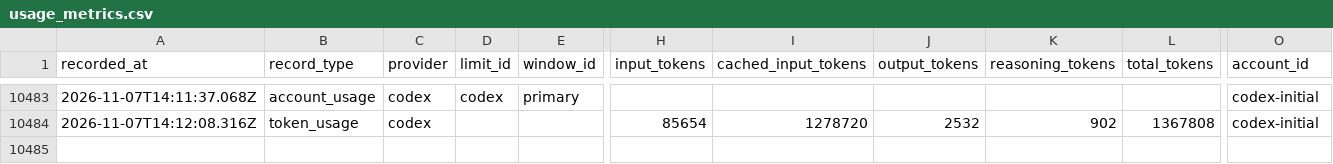
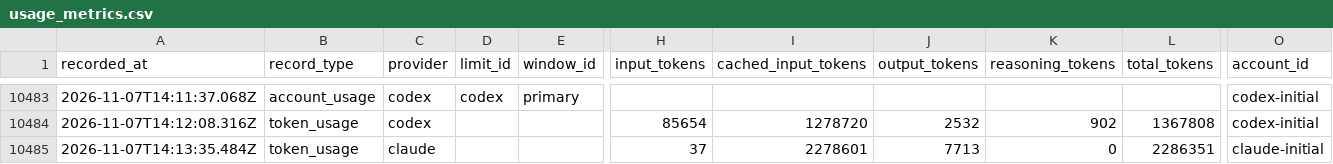
Before and after one commit to jan-bogaerts/md2, a CSV file: design/usage_metrics.csv, drawn as a sheet; only a part is shown, gaps mark what is left out; rows hold the shown columns only; the diff names each change by its address in the sheet, - before the commit and + after, or states it on an @@ line.

```diff
--- a/design/usage_metrics.csv
+++ b/design/usage_metrics.csv
+row 10485: 2026-11-07T14:13:35.484Z | token_usage | claude |  |  | 37 | 2278601 | 7713 | 0 | 2286351 | claude-initial
```
Also changed, not shown: 1 other file.
